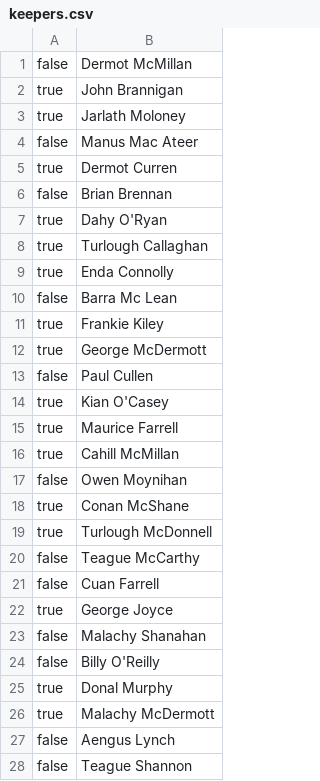
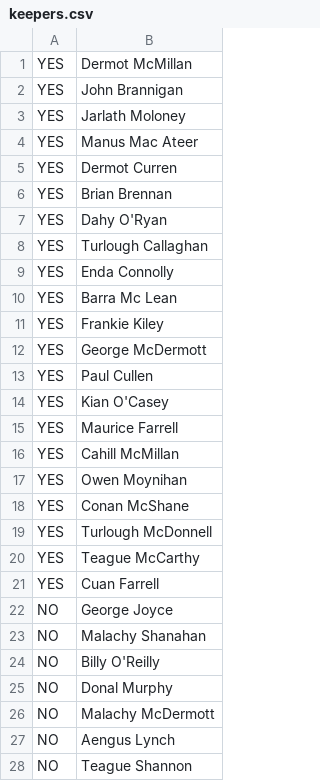
Before and after one commit to javanlacerda/Project-ZOO, a CSV file: CCTZoo/keepers.csv, drawn as a sheet; only a part is shown; the diff covers the shown part only.

```diff
--- a/CCTZoo/keepers.csv
+++ b/CCTZoo/keepers.csv
@@ -1,28 +1,28 @@
- false, Dermot McMillan
- true, John Brannigan
- true, Jarlath Moloney
- false, Manus Mac Ateer
- true, Dermot Curren
- false, Brian Brennan
- true, Dahy O'Ryan
- true, Turlough Callaghan
- true, Enda Connolly
- false, Barra Mc Lean
- true, Frankie Kiley
- true, George McDermott
- false, Paul Cullen
- true, Kian O'Casey
- true, Maurice Farrell
- true, Cahill McMillan
- false, Owen Moynihan
- true, Conan McShane
- true, Turlough McDonnell
- false, Teague McCarthy
- false, Cuan Farrell
- true, George Joyce
- false, Malachy Shanahan
- false, Billy O'Reilly
- true, Donal Murphy
- true, Malachy McDermott
- false, Aengus Lynch
- false, Teague Shannon
+YES, Dermot McMillan
+YES, John Brannigan
+YES, Jarlath Moloney
+YES, Manus Mac Ateer
+YES, Dermot Curren
+YES, Brian Brennan
+YES, Dahy O'Ryan
+YES, Turlough Callaghan
+YES, Enda Connolly
+YES, Barra Mc Lean
+YES, Frankie Kiley
+YES, George McDermott
+YES, Paul Cullen
+YES, Kian O'Casey
+YES, Maurice Farrell
+YES, Cahill McMillan
+YES, Owen Moynihan
+YES, Conan McShane
+YES, Turlough McDonnell
+YES, Teague McCarthy
+YES, Cuan Farrell
+NO, George Joyce
+NO, Malachy Shanahan
+NO, Billy O'Reilly
+NO, Donal Murphy
+NO, Malachy McDermott
+NO, Aengus Lynch
+NO, Teague Shannon
```
Also changed, not shown: 12 edited cells elsewhere in this file, CCTZoo/animals.csv, 2 other files.
